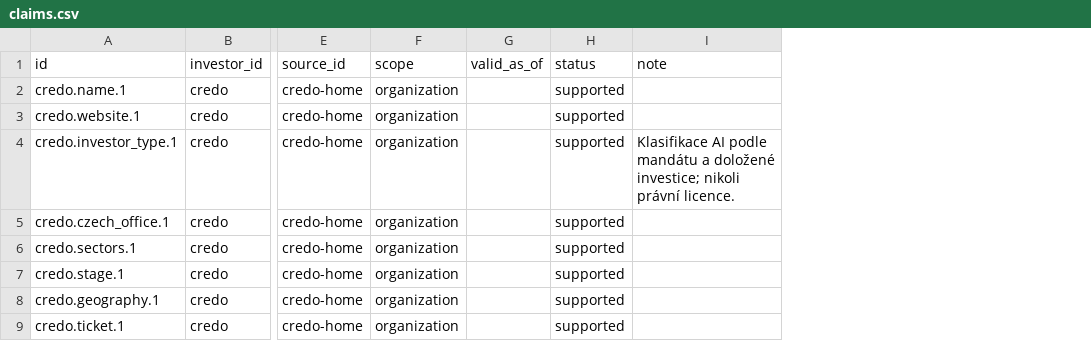
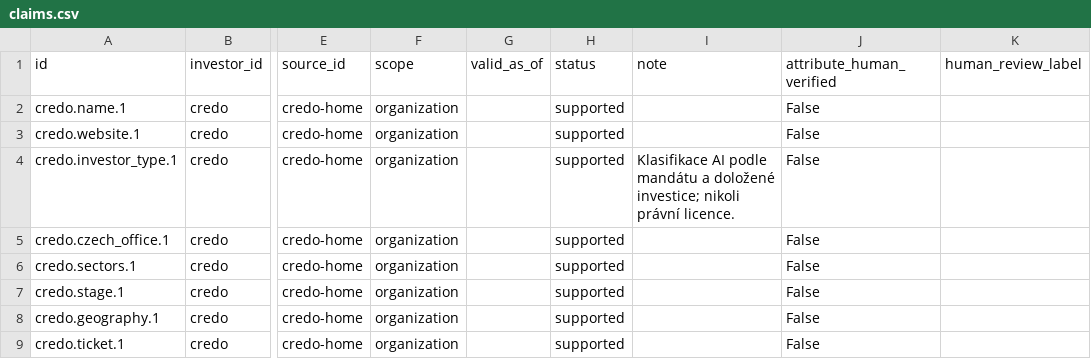
Before and after one commit to Matyharo/vyberove_rizeni, a CSV file: exports/claims.csv, drawn as a sheet; only a part is shown, gaps mark what is left out; the diff covers the shown part only; the diff names each change by its address in the sheet, - before the commit and + after, or states it on an @@ line.

Commit message:
Finalize investor review semantics, metrics and attribute audit

```diff
--- a/exports/claims.csv
+++ b/exports/claims.csv
+column J (attribute_human_verified), rows 2-9: all False
+column K (human_review_label), empty
```
Also changed, not shown: 5 added rows and 9 edited cells elsewhere in this file, exports/decisions.csv, exports/investor_summary.csv, 33 other files.
